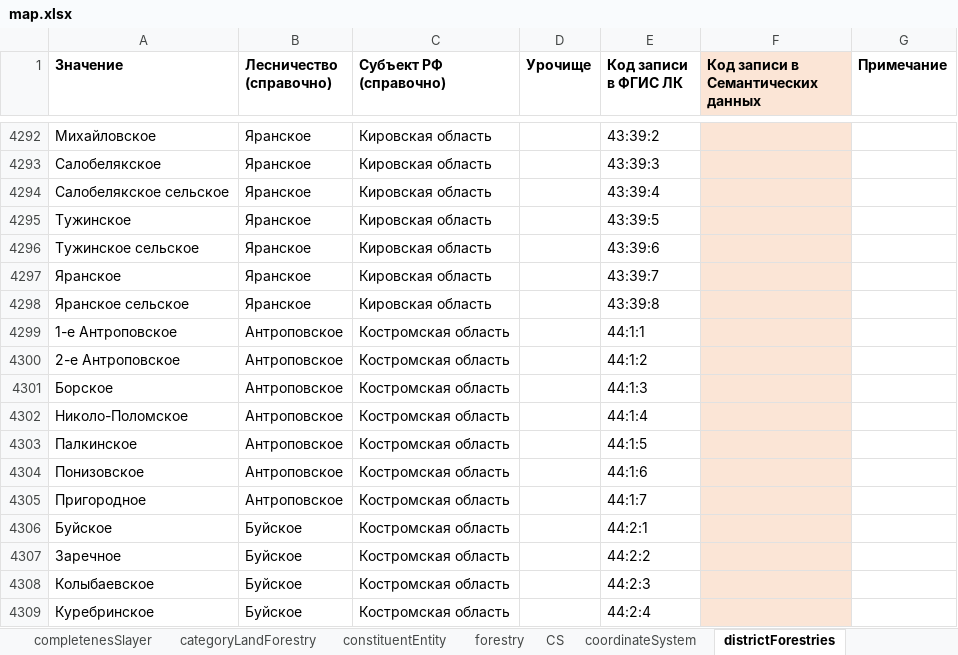
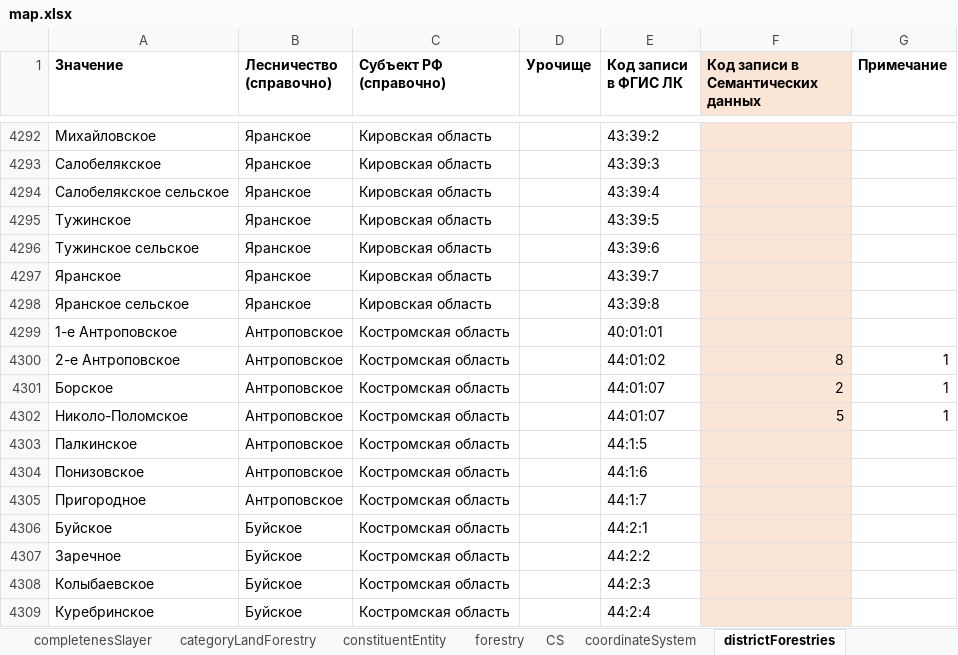
Before and after one commit to STAS-X/FGIS-LES, an Excel workbook: src/assets/schema/map.xlsx, sheet districtForestries, drawn as a sheet; only a part is shown, gaps mark what is left out; values as stored, in another font and other column widths than the file's, no borders; conditional formats not drawn; the diff names each change by its address in the sheet, - before the commit and + after, or states it on an @@ line.

```diff
--- a/src/assets/schema/map.xlsx (sheet districtForestries)
+++ b/src/assets/schema/map.xlsx (sheet districtForestries)
-E4299 (Код записи в ФГИС ЛК): 44:1:1
+E4299 (Код записи в ФГИС ЛК): 40:01:01
-E4300 (Код записи в ФГИС ЛК): 44:1:2
+E4300 (Код записи в ФГИС ЛК): 44:01:02
-F4300: (empty)
+F4300: 8
-G4300:G4302 (Примечание): (empty)
+G4300:G4302 (Примечание): 1
-E4301 (Код записи в ФГИС ЛК): 44:1:3
+E4301 (Код записи в ФГИС ЛК): 44:01:07
-F4301: (empty)
+F4301: 2
-E4302 (Код записи в ФГИС ЛК): 44:1:4
+E4302 (Код записи в ФГИС ЛК): 44:01:07
-F4302: (empty)
+F4302: 5
```
Also changed, not shown: 2 other files.
